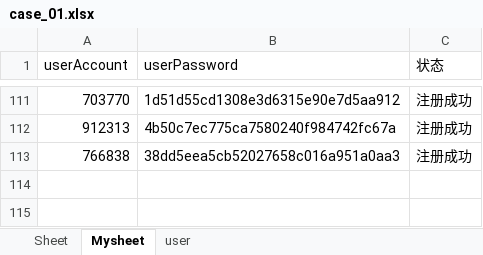
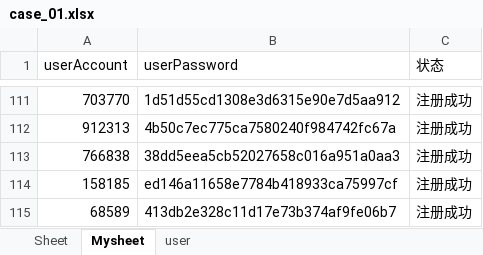
Before and after one commit to yuanjunling/UnittestCaseDemo, an Excel workbook: UnittestCace/ENTITY/Util/Excle_case/case_01.xlsx, sheet Mysheet, drawn as a sheet; only a part is shown, gaps mark what is left out; values as stored, in another font and other column widths than the file's, no borders; the diff names each change by its address in the sheet, - before the commit and + after, or states it on an @@ line.

```diff
--- a/UnittestCace/ENTITY/Util/Excle_case/case_01.xlsx (sheet Mysheet)
+++ b/UnittestCace/ENTITY/Util/Excle_case/case_01.xlsx (sheet Mysheet)
+row 114: 158185 | ed146a11658e7784b418933ca75997cf | 注册成功
+row 115: 68589 | 413db2e328c11d17e73b374af9fe06b7 | 注册成功
```
Also changed, not shown: 8 other files.
